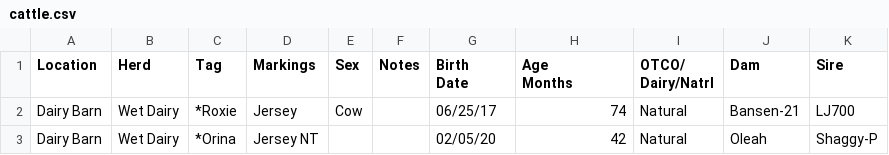
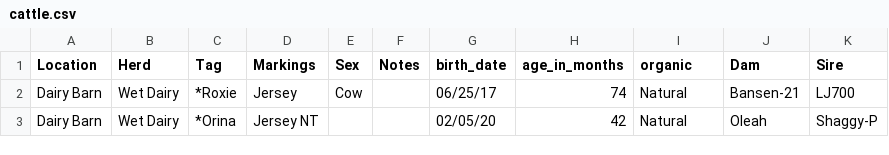
Before and after one commit to jdeck88/csv-viewer, a CSV file: data/cattle.csv, drawn as a sheet; only a part is shown.

Commit message:
fixing cattle csv file

```diff
--- a/data/cattle.csv
+++ b/data/cattle.csv
@@ -1,5 +1,2 @@
-Location,Herd,Tag,Markings,Sex,Notes,"Birth
-Date","Age
-Months","OTCO/
-Dairy/Natrl",Dam,Sire
+Location,Herd,Tag,Markings,Sex,Notes,birth_date,age_in_months,organic,Dam,Sire
 Dairy Barn,Wet Dairy,*Roxie,Jersey,Cow,,06/25/17,74,Natural,Bansen-21 ,LJ700
```
